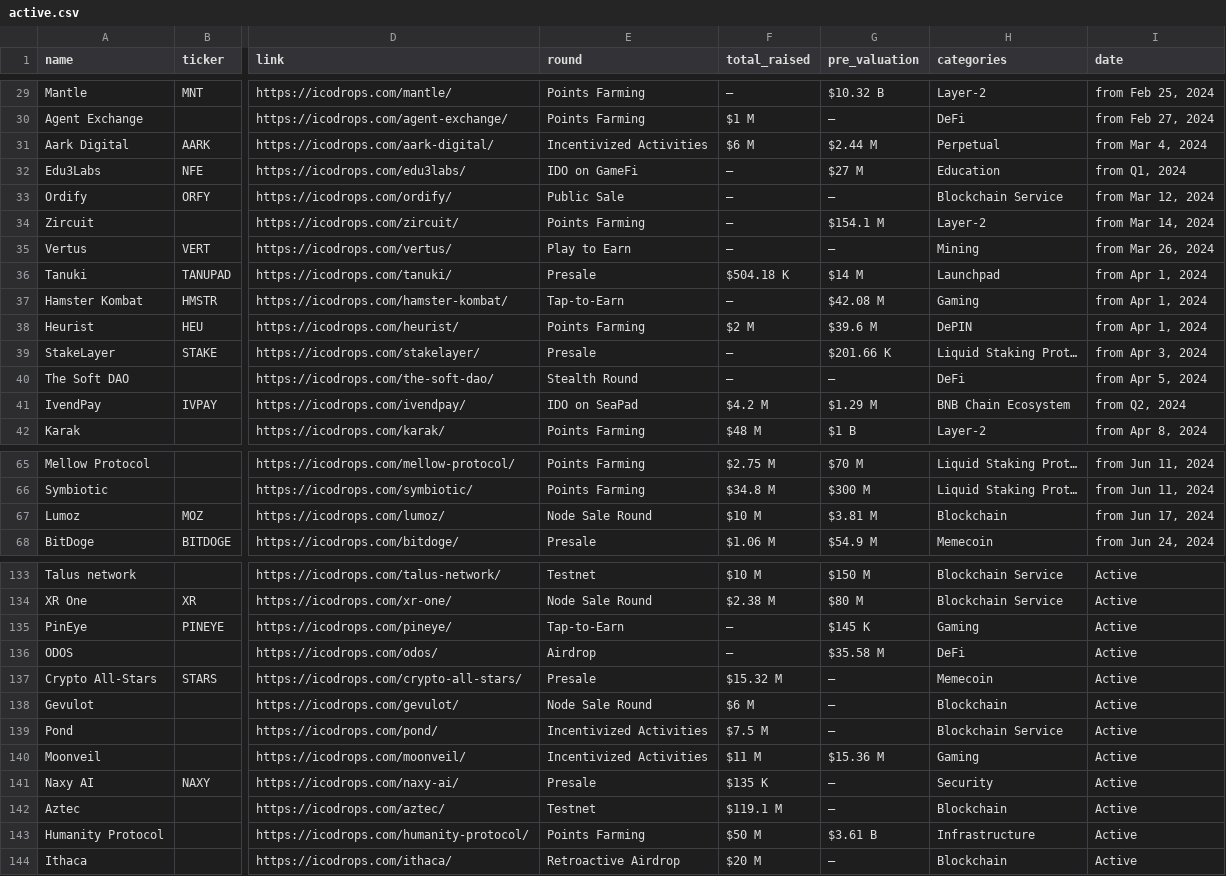
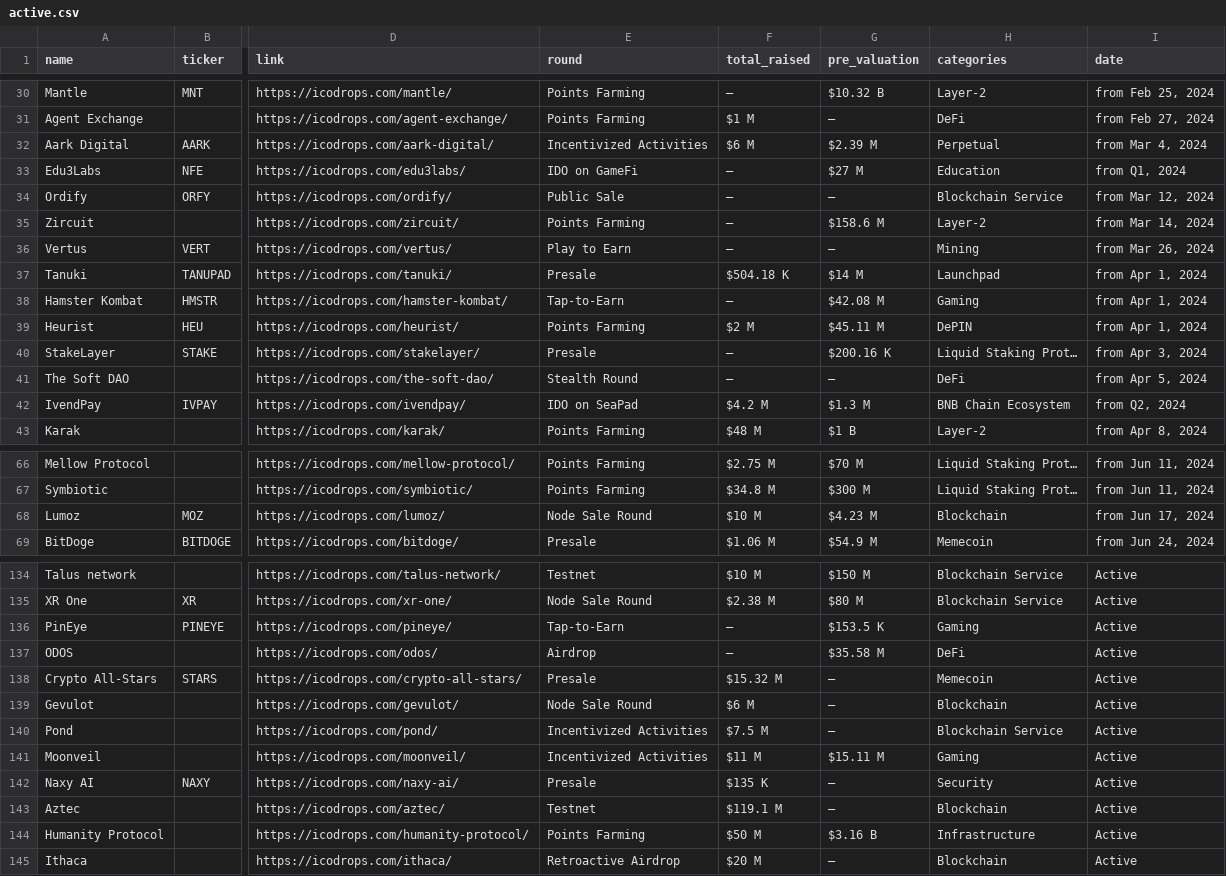
Before and after one commit to rfrm-dao/ICO-IDO-Dashboard, a CSV file: active.csv, drawn as a sheet; only a part is shown, gaps mark what is left out; addresses are those after the commit; the diff covers the shown part only; the diff names each change by its address in the sheet, - before the commit and + after, or states it on an @@ line.

```diff
--- a/active.csv
+++ b/active.csv
-G32 (pre_valuation): $2.44 M
+G32 (pre_valuation): $2.39 M
-G35 (pre_valuation): $154.1 M
+G35 (pre_valuation): $158.6 M
-G39 (pre_valuation): $39.6 M
+G39 (pre_valuation): $45.11 M
-G40 (pre_valuation): $201.66 K
+G40 (pre_valuation): $200.16 K
-G42 (pre_valuation): $1.29 M
+G42 (pre_valuation): $1.3 M
-G68 (pre_valuation): $3.81 M
+G68 (pre_valuation): $4.23 M
-G136 (pre_valuation): $145 K
+G136 (pre_valuation): $153.5 K
-G141 (pre_valuation): $15.36 M
+G141 (pre_valuation): $15.11 M
-G144 (pre_valuation): $3.61 B
+G144 (pre_valuation): $3.16 B
```
Also changed, not shown: 1 added row and 64 edited cells elsewhere in this file, upcoming.csv.
